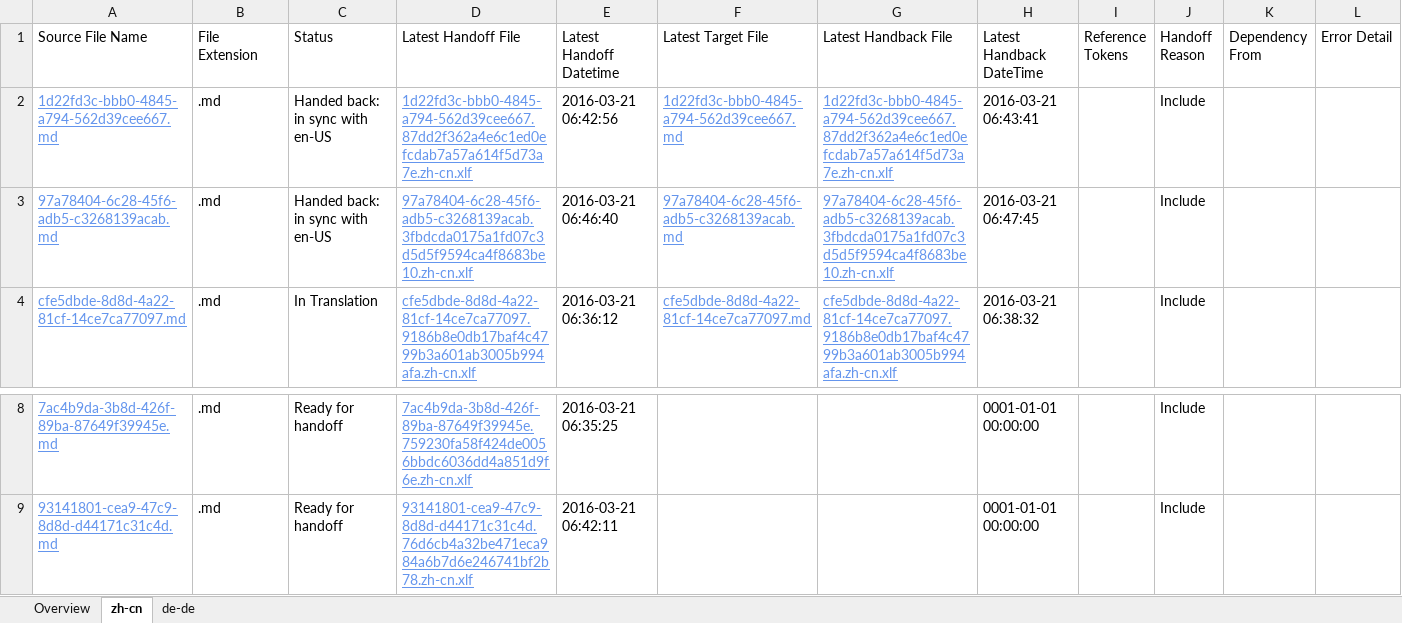
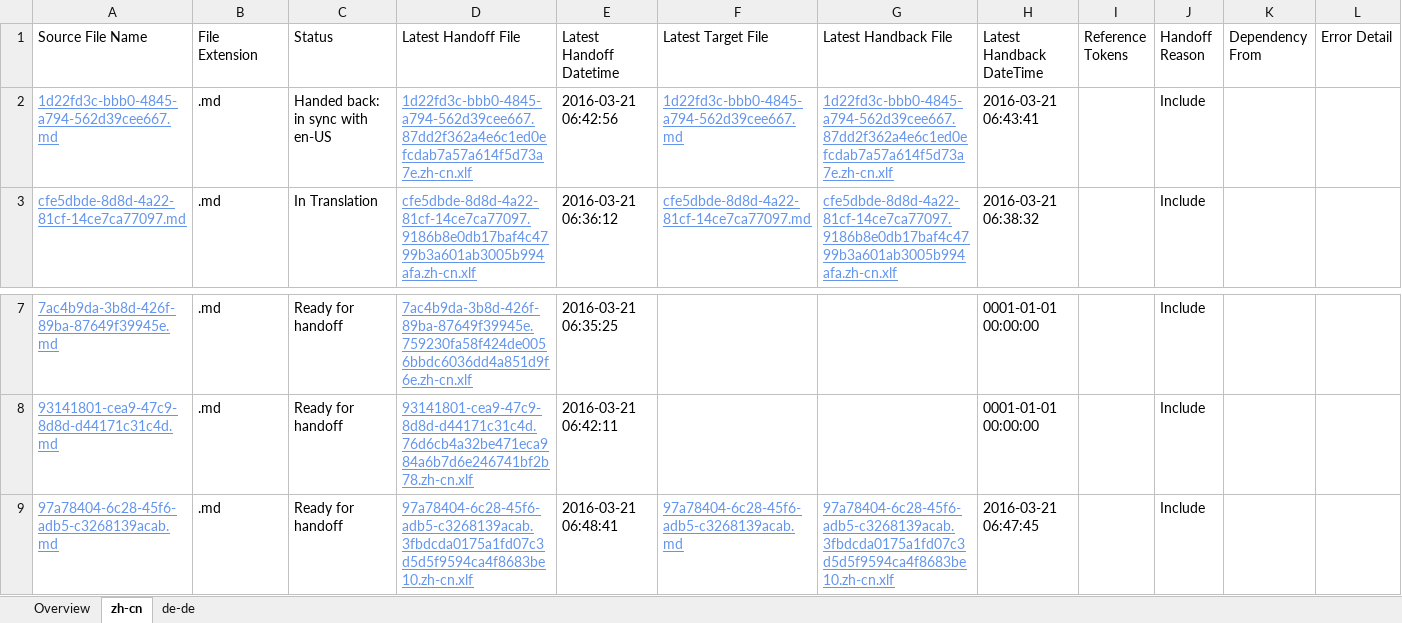
Before and after one commit to OpenLocalizationTestOrg/olhandback, an Excel workbook: ol-handback/OpenLocalizationTest/oltest/yuwzho/localization-status.xlsx, sheet zh-cn, drawn as a sheet; only a part is shown, gaps mark what is left out; values as stored, in another font and other column widths than the file's, no borders; table styles not drawn; removed rows and columns are numbered as before the commit, all else as after; the diff names each change by its address in the sheet, - before the commit and + after, or states it on an @@ line.

Commit message:
Generate Report for Handoff

```diff
--- a/ol-handback/OpenLocalizationTest/oltest/yuwzho/localization-status.xlsx (sheet zh-cn)
+++ b/ol-handback/OpenLocalizationTest/oltest/yuwzho/localization-status.xlsx (sheet zh-cn)
-row 3: 97a78404-6c28-45f6-adb5-c3268139acab.md | .md | Handed back: in sync with en-US | 97a78404-6c28-45f6-adb5-c3268139acab.3fbdcda0175a1fd07c3d5d5f9594ca4f8683be10.zh-cn.xlf | 2016-03-21 06:46:40 | 97a78404-6c28-45f6-adb5-c3268139acab.md | 97a78404-6c28-45f6-adb5-c3268139acab.3fbdcda0175a1fd07c3d5d5f9594ca4f8683be10.zh-cn.xlf | 2016-03-21 06:47:45 |  | Include
+row 9: 97a78404-6c28-45f6-adb5-c3268139acab.md | .md | Ready for handoff | 97a78404-6c28-45f6-adb5-c3268139acab.3fbdcda0175a1fd07c3d5d5f9594ca4f8683be10.zh-cn.xlf | 2016-03-21 06:48:41 | 97a78404-6c28-45f6-adb5-c3268139acab.md | 97a78404-6c28-45f6-adb5-c3268139acab.3fbdcda0175a1fd07c3d5d5f9594ca4f8683be10.zh-cn.xlf | 2016-03-21 06:47:45 |  | Include
```
Also changed, not shown: sheet de-de, sheet Overview.
